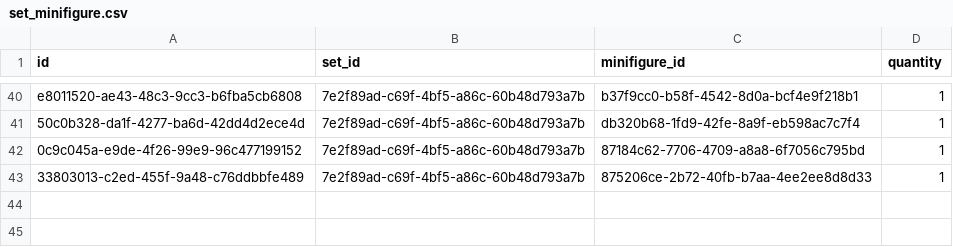
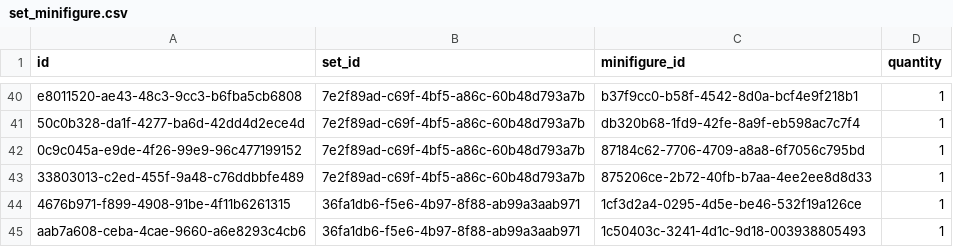
Before and after one commit to funql/funql-playground-api, a CSV file: database/data/application/set_minifigure.csv, drawn as a sheet; only a part is shown, gaps mark what is left out.

Commit message:
Add CSV data for set 76989

```diff
--- a/database/data/application/set_minifigure.csv
+++ b/database/data/application/set_minifigure.csv
@@ -43 +43,3 @@ e8011520-ae43-48c3-9cc3-b6fba5cb6808,7e2f89ad-c69f-4bf5-a86c-60b48d793a7b,b37f9c
 33803013-c2ed-455f-9a48-c76ddbbfe489,7e2f89ad-c69f-4bf5-a86c-60b48d793a7b,875206ce-2b72-40fb-b7aa-4ee2ee8d8d33,1
+4676b971-f899-4908-91be-4f11b6261315,36fa1db6-f5e6-4b97-8f88-ab99a3aab971,1cf3d2a4-0295-4d5e-be46-532f19a126ce,1
+aab7a608-ceba-4cae-9660-a6e8293c4cb6,36fa1db6-f5e6-4b97-8f88-ab99a3aab971,1c50403c-3241-4d1c-9d18-003938805493,1
```
Also changed, not shown: database/data/application/designer.csv, database/data/application/minifigure.csv, 2 other files.
